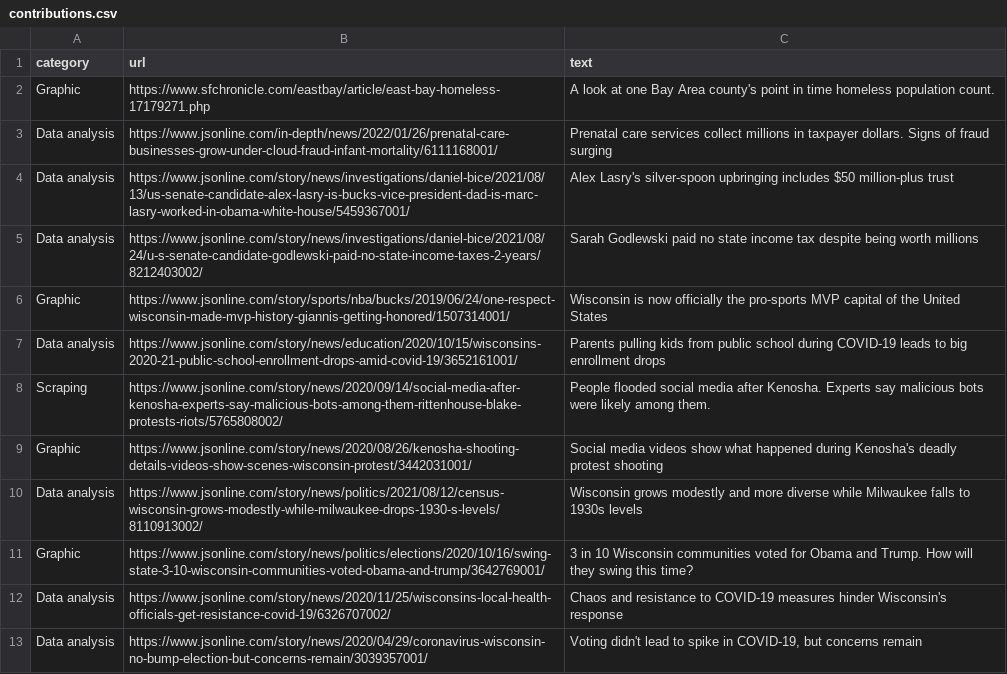
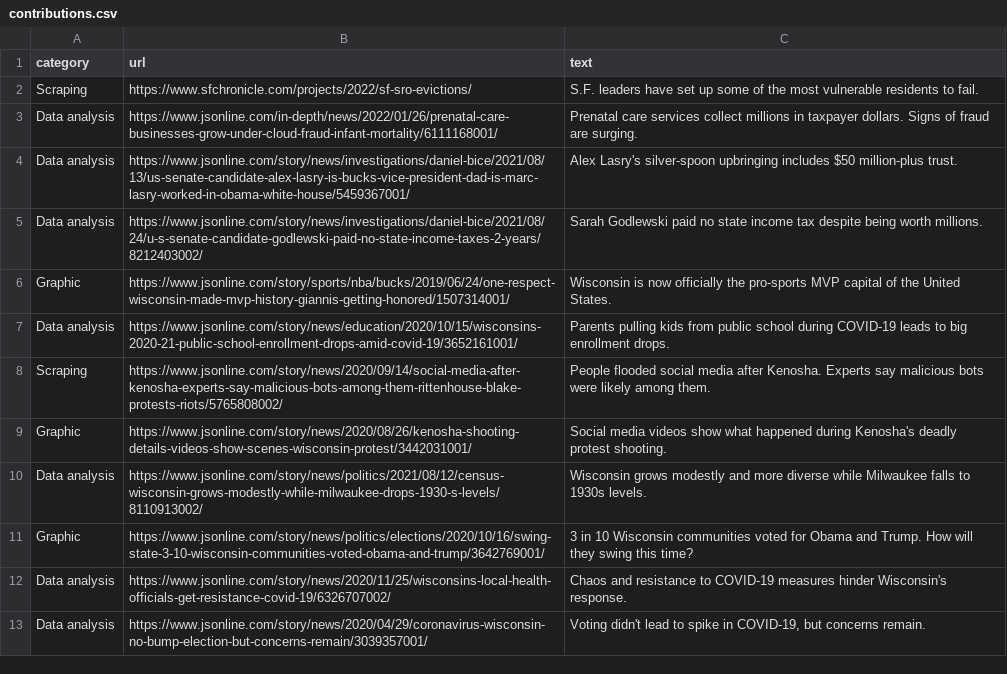
Before and after one commit to erincaughey/erincaughey.github.io, a CSV file: data/contributions.csv, drawn as a sheet.

```diff
--- a/data/contributions.csv
+++ b/data/contributions.csv
@@ -1,13 +1,13 @@
 category,url,text
-Graphic,https://www.sfchronicle.com/eastbay/article/east-bay-homeless-17179271.php,A look at one Bay Area county's point in time homeless population count.
-Data analysis,https://www.jsonline.com/in-depth/news/2022/01/26/prenatal-care-businesses-grow-under-cloud-fraud-infant-mortality/6111168001/,Prenatal care services collect millions in taxpayer dollars. Signs of fraud surging
-Data analysis,https://www.jsonline.com/story/news/investigations/daniel-bice/2021/08/13/us-senate-candidate-alex-lasry-is-bucks-vice-president-dad-is-marc-lasry-worked-in-obama-white-house/5459367001/,Alex Lasry's silver-spoon upbringing includes $50 million-plus trust
-Data analysis,https://www.jsonline.com/story/news/investigations/daniel-bice/2021/08/24/u-s-senate-candidate-godlewski-paid-no-state-income-taxes-2-years/8212403002/,Sarah Godlewski paid no state income tax despite being worth millions
-Graphic,https://www.jsonline.com/story/sports/nba/bucks/2019/06/24/one-respect-wisconsin-made-mvp-history-giannis-getting-honored/1507314001/,Wisconsin is now officially the pro-sports MVP capital of the United States
-Data analysis,https://www.jsonline.com/story/news/education/2020/10/15/wisconsins-2020-21-public-school-enrollment-drops-amid-covid-19/3652161001/,Parents pulling kids from public school during COVID-19 leads to big enrollment drops
+Scraping,https://www.sfchronicle.com/projects/2022/sf-sro-evictions/,S.F. leaders have set up some of the most vulnerable residents to fail.
+Data analysis,https://www.jsonline.com/in-depth/news/2022/01/26/prenatal-care-businesses-grow-under-cloud-fraud-infant-mortality/6111168001/,Prenatal care services collect millions in taxpayer dollars. Signs of fraud are surging.
+Data analysis,https://www.jsonline.com/story/news/investigations/daniel-bice/2021/08/13/us-senate-candidate-alex-lasry-is-bucks-vice-president-dad-is-marc-lasry-worked-in-obama-white-house/5459367001/,Alex Lasry's silver-spoon upbringing includes $50 million-plus trust.
+Data analysis,https://www.jsonline.com/story/news/investigations/daniel-bice/2021/08/24/u-s-senate-candidate-godlewski-paid-no-state-income-taxes-2-years/8212403002/,Sarah Godlewski paid no state income tax despite being worth millions.
+Graphic,https://www.jsonline.com/story/sports/nba/bucks/2019/06/24/one-respect-wisconsin-made-mvp-history-giannis-getting-honored/1507314001/,Wisconsin is now officially the pro-sports MVP capital of the United States.
+Data analysis,https://www.jsonline.com/story/news/education/2020/10/15/wisconsins-2020-21-public-school-enrollment-drops-amid-covid-19/3652161001/,Parents pulling kids from public school during COVID-19 leads to big enrollment drops.
 Scraping,https://www.jsonline.com/story/news/2020/09/14/social-media-after-kenosha-experts-say-malicious-bots-among-them-rittenhouse-blake-protests-riots/5765808002/,People flooded social media after Kenosha. Experts say malicious bots were likely among them.
-Graphic,https://www.jsonline.com/story/news/2020/08/26/kenosha-shooting-details-videos-show-scenes-wisconsin-protest/3442031001/,Social media videos show what happened during Kenosha's deadly protest shooting
-Data analysis,https://www.jsonline.com/story/news/politics/2021/08/12/census-wisconsin-grows-modestly-while-milwaukee-drops-1930-s-levels/8110913002/,Wisconsin grows modestly and more diverse while Milwaukee falls to 1930s levels
+Graphic,https://www.jsonline.com/story/news/2020/08/26/kenosha-shooting-details-videos-show-scenes-wisconsin-protest/3442031001/,Social media videos show what happened during Kenosha's deadly protest shooting.
+Data analysis,https://www.jsonline.com/story/news/politics/2021/08/12/census-wisconsin-grows-modestly-while-milwaukee-drops-1930-s-levels/8110913002/,Wisconsin grows modestly and more diverse while Milwaukee falls to 1930s levels.
 Graphic,https://www.jsonline.com/story/news/politics/elections/2020/10/16/swing-state-3-10-wisconsin-communities-voted-obama-and-trump/3642769001/,3 in 10 Wisconsin communities voted for Obama and Trump. How will they swing this time?
-Data analysis,https://www.jsonline.com/story/news/2020/11/25/wisconsins-local-health-officials-get-resistance-covid-19/6326707002/,Chaos and resistance to COVID-19 measures hinder Wisconsin's response
-Data analysis,https://www.jsonline.com/story/news/2020/04/29/coronavirus-wisconsin-no-bump-election-but-concerns-remain/3039357001/,"Voting didn't lead to spike in COVID-19, but concerns remain"
+Data analysis,https://www.jsonline.com/story/news/2020/11/25/wisconsins-local-health-officials-get-resistance-covid-19/6326707002/,Chaos and resistance to COVID-19 measures hinder Wisconsin's response.
+Data analysis,https://www.jsonline.com/story/news/2020/04/29/coronavirus-wisconsin-no-bump-election-but-concerns-remain/3039357001/,"Voting didn't lead to spike in COVID-19, but concerns remain."
```
Also changed, not shown: data/work.csv, 9 other files.
